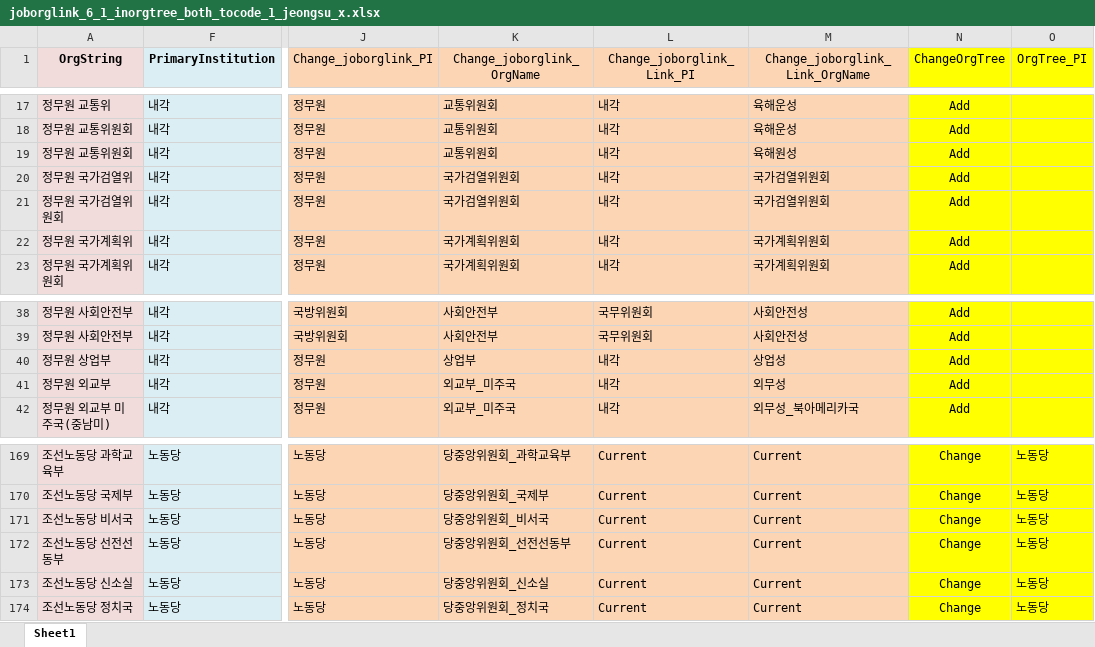
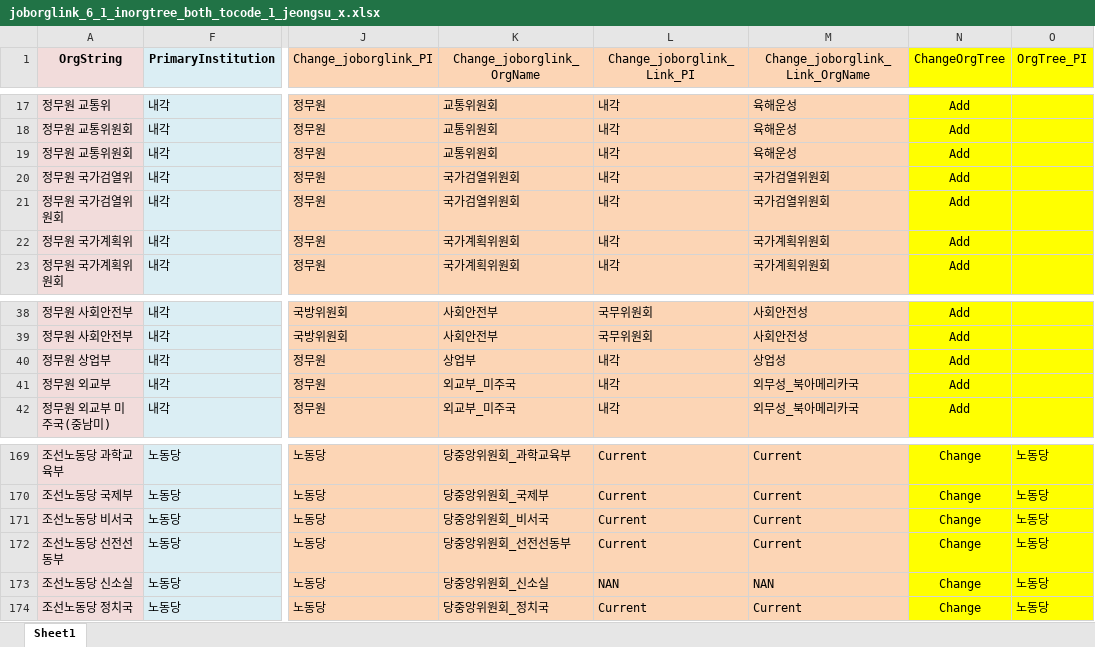
Before and after one commit to seouljake/nkelites, an Excel workbook: data/combined data/combined data - 1 cleaning/cleaning step 2 - career/2.3 joborglink/joborglink_6_1_inorgtree_both_tocode_1_jeongsu_x.xlsx, sheet Sheet1, drawn as a sheet; only a part is shown, gaps mark what is left out; values as stored, in another font and other column widths than the file's, no borders; the diff covers the shown part only; the diff names each change by its address in the sheet, - before the commit and + after, or states it on an @@ line.

```diff
--- a/data/combined data/combined data - 1 cleaning/cleaning step 2 - career/2.3 joborglink/joborglink_6_1_inorgtree_both_tocode_1_jeongsu_x.xlsx (sheet Sheet1)
+++ b/data/combined data/combined data - 1 cleaning/cleaning step 2 - career/2.3 joborglink/joborglink_6_1_inorgtree_both_tocode_1_jeongsu_x.xlsx (sheet Sheet1)
-M19 (Change_joborglink_Link_OrgName): 육해원성
+M19 (Change_joborglink_Link_OrgName): 육해운성
-M41 (Change_joborglink_Link_OrgName): 외무성
+M41 (Change_joborglink_Link_OrgName): 외무성_북아메리카국
-L173 (Change_joborglink_Link_PI): Current
+L173 (Change_joborglink_Link_PI): NAN
-M173 (Change_joborglink_Link_OrgName): Current
+M173 (Change_joborglink_Link_OrgName): NAN
```
Also changed, not shown: 12 edited cells and cell formats elsewhere in this sheet, 2 other files.
